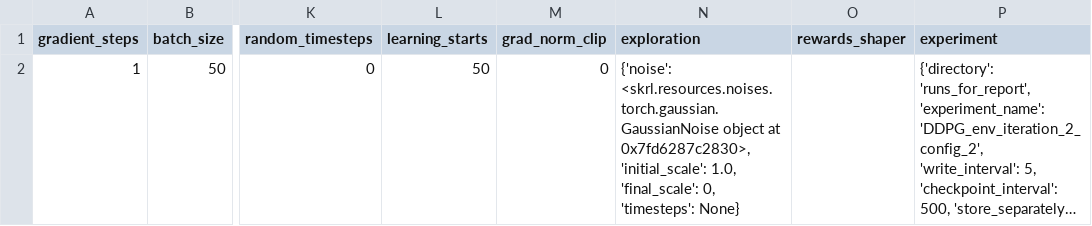
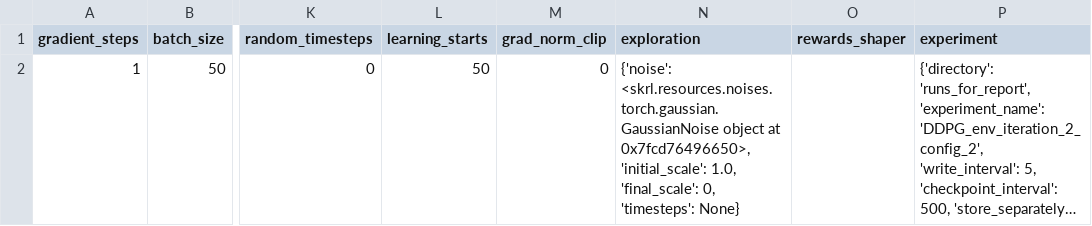
Before and after one commit to kasperfg16/p8_sewbot, a CSV file: runs_for_report/DDPG_env_iteration_2_config_2/run_config_csvfile.csv, drawn as a sheet; only a part is shown, gaps mark what is left out; long unchanged cells end in …; the diff names each change by its address in the sheet, - before the commit and + after, or states it on an @@ line.

```diff
--- a/runs_for_report/DDPG_env_iteration_2_config_2/run_config_csvfile.csv
+++ b/runs_for_report/DDPG_env_iteration_2_config_2/run_config_csvfile.csv
-N2 (exploration): …object at 0x7fd6287c2830>, 'initial_scale': 1.0,…
+N2 (exploration): …object at 0x7fcd76496650>, 'initial_scale': 1.0,…
```
